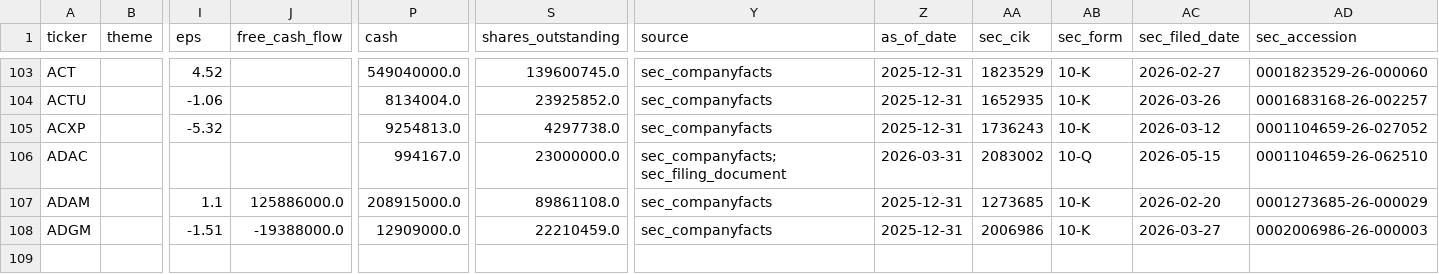
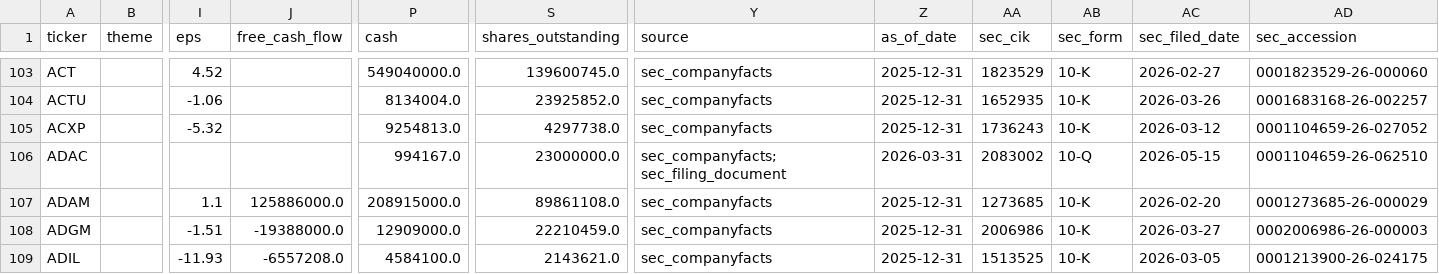
Before and after one commit to YuzeJ21/Stock-Analysis, a CSV file: data/fundamentals.csv, drawn as a sheet; only a part is shown, gaps mark what is left out; rows hold the shown columns only; the diff names each change by its address in the sheet, - before the commit and + after, or states it on an @@ line.

Commit message:
Apply ADIL SEC fundamentals share proof

```diff
--- a/data/fundamentals.csv
+++ b/data/fundamentals.csv
+row 109: ADIL |  | -11.93 | -6557208.0 | 4584100.0 | 2143621.0 | sec_companyfacts | 2025-12-31 | 1513525 | 10-K | 2026-03-05 | 0001213900-26-024175
```
Also changed, not shown: data/reviewed_batch_proofs.csv.
